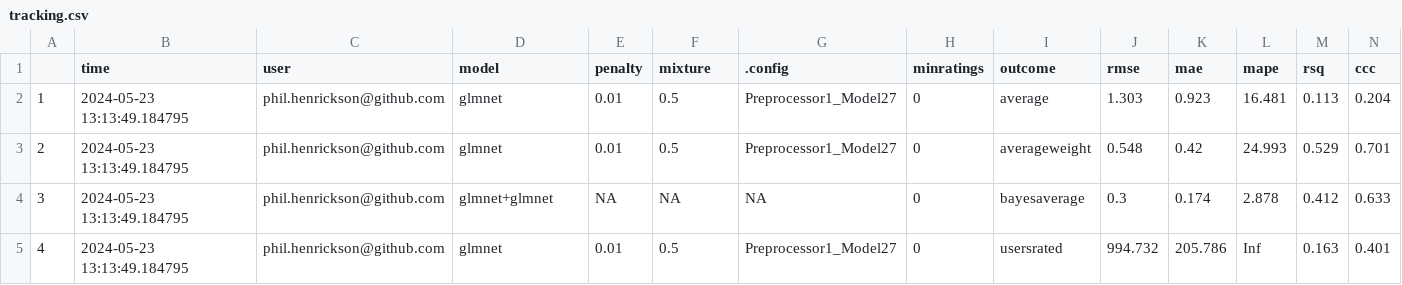
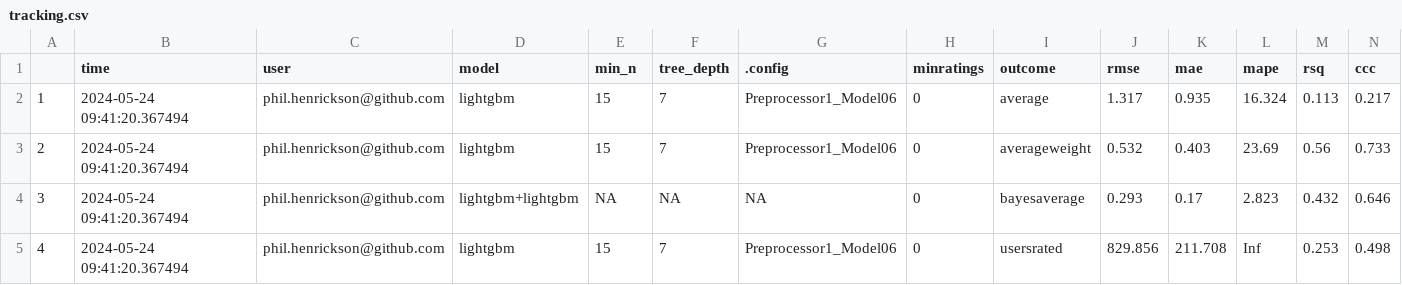
Before and after one commit to phenrickson/bgg_models, a CSV file: targets-runs/tracking.csv, drawn as a sheet; only a part is shown; the diff covers the shown part only.

Commit message:
Dev/lightgbm (#27)
* catching back up to main

* changed averageweight model to lightgbm

* more tuning for lightgbm averageweight

* models with lightgbm

* added tuning and variable importance plots

---------

Co-authored-by: Phil Henrickson <phil.henrickson@github.com>

```diff
--- a/targets-runs/tracking.csv
+++ b/targets-runs/tracking.csv
@@ -1,5 +1,5 @@
-"","time","user","model","penalty","mixture",".config","minratings","outcome","rmse","mae","mape","rsq","ccc"
-"1",2024-05-23 13:13:49.184795,"phil.henrickson@github.com","glmnet",0.01,0.5,"Preprocessor1_Model27",0,"average",1.303,0.923,16.481,0.113,0.204
-"2",2024-05-23 13:13:49.184795,"phil.henrickson@github.com","glmnet",0.01,0.5,"Preprocessor1_Model27",0,"averageweight",0.548,0.42,24.993,0.529,0.701
-"3",2024-05-23 13:13:49.184795,"phil.henrickson@github.com","glmnet+glmnet",NA,NA,NA,0,"bayesaverage",0.3,0.174,2.878,0.412,0.633
-"4",2024-05-23 13:13:49.184795,"phil.henrickson@github.com","glmnet",0.01,0.5,"Preprocessor1_Model27",0,"usersrated",994.732,205.786,Inf,0.163,0.401
+"","time","user","model","min_n","tree_depth",".config","minratings","outcome","rmse","mae","mape","rsq","ccc"
+"1",2024-05-24 09:41:20.367494,"phil.henrickson@github.com","lightgbm",15,7,"Preprocessor1_Model06",0,"average",1.317,0.935,16.324,0.113,0.217
+"2",2024-05-24 09:41:20.367494,"phil.henrickson@github.com","lightgbm",15,7,"Preprocessor1_Model06",0,"averageweight",0.532,0.403,23.69,0.56,0.733
+"3",2024-05-24 09:41:20.367494,"phil.henrickson@github.com","lightgbm+lightgbm",NA,NA,NA,0,"bayesaverage",0.293,0.17,2.823,0.432,0.646
+"4",2024-05-24 09:41:20.367494,"phil.henrickson@github.com","lightgbm",15,7,"Preprocessor1_Model06",0,"usersrated",829.856,211.708,Inf,0.253,0.498
```
Also changed, not shown: 37 edited cells elsewhere in this file, 8 other files.
